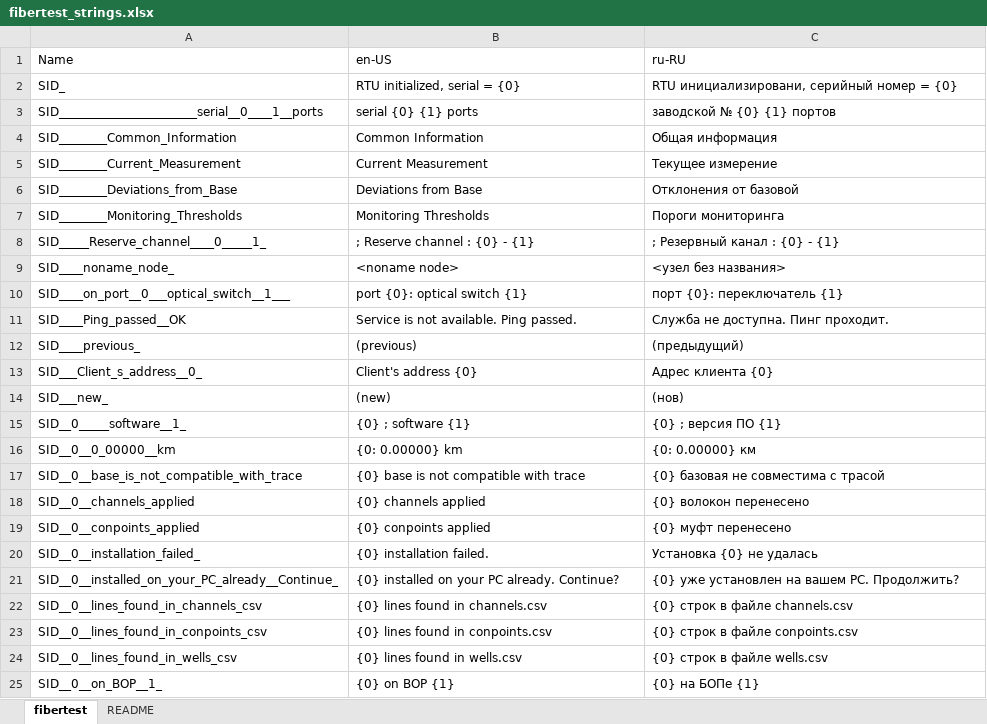
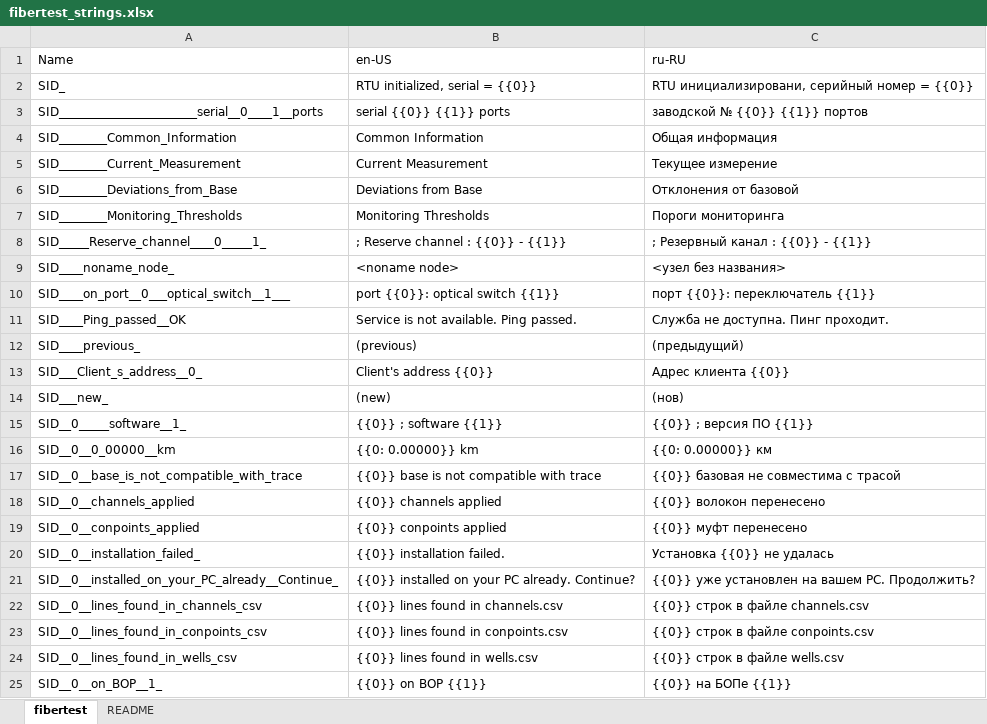
Before and after one commit to mli2805/Fibertest20, an Excel workbook: AngularClientApp/lang/fibertest_strings.xlsx, sheet fibertest, drawn as a sheet; only a part is shown; values as stored, in another font and other column widths than the file's, no borders; conditional formats not drawn; the diff covers the shown part only; the diff names each change by its address in the sheet, - before the commit and + after, or states it on an @@ line.

```diff
--- a/AngularClientApp/lang/fibertest_strings.xlsx (sheet fibertest)
+++ b/AngularClientApp/lang/fibertest_strings.xlsx (sheet fibertest)
-B2: RTU initialized, serial = {0}
+B2: RTU initialized, serial = {{0}}
-C2: RTU инициализировани, серийный номер = {0}
+C2: RTU инициализировани, серийный номер = {{0}}
-B3: serial {0} {1} ports
+B3: serial {{0}} {{1}} ports
-C3: заводской № {0} {1} портов
+C3: заводской № {{0}} {{1}} портов
-B8: ; Reserve channel : {0} - {1}
+B8: ; Reserve channel : {{0}} - {{1}}
-C8: ; Резервный канал : {0} - {1}
+C8: ; Резервный канал : {{0}} - {{1}}
-B10: port {0}: optical switch {1}
+B10: port {{0}}: optical switch {{1}}
-C10: порт {0}: переключатель {1}
+C10: порт {{0}}: переключатель {{1}}
-B13: Client's address {0}
+B13: Client's address {{0}}
-C13: Адрес клиента {0}
+C13: Адрес клиента {{0}}
-B15: {0} ; software {1}
+B15: {{0}} ; software {{1}}
-C15: {0} ; версия ПО {1}
+C15: {{0}} ; версия ПО {{1}}
-B16: {0: 0.00000} km
+B16: {{0: 0.00000}} km
-C16: {0: 0.00000} км
+C16: {{0: 0.00000}} км
-B17: {0} base is not compatible with trace
+B17: {{0}} base is not compatible with trace
-C17: {0} базовая не совместима с трасой
+C17: {{0}} базовая не совместима с трасой
-B18: {0} channels applied
+B18: {{0}} channels applied
-C18: {0} волокон перенесено
+C18: {{0}} волокон перенесено
-B19: {0} conpoints applied
+B19: {{0}} conpoints applied
-C19: {0} муфт перенесено
+C19: {{0}} муфт перенесено
-B20: {0} installation failed.
+B20: {{0}} installation failed.
-C20: Установка {0} не удалась
+C20: Установка {{0}} не удалась
-B21: {0} installed on your PC already. Continue?
+B21: {{0}} installed on your PC already. Continue?
-C21: {0} уже установлен на вашем PC. Продолжить?
+C21: {{0}} уже установлен на вашем PC. Продолжить?
-B22: {0} lines found in channels.csv
+B22: {{0}} lines found in channels.csv
-C22: {0} строк в файле channels.csv
+C22: {{0}} строк в файле channels.csv
-B23: {0} lines found in conpoints.csv
+B23: {{0}} lines found in conpoints.csv
-C23: {0} строк в файле conpoints.csv
+C23: {{0}} строк в файле conpoints.csv
-B24: {0} lines found in wells.csv
+B24: {{0}} lines found in wells.csv
-C24: {0} строк в файле wells.csv
+C24: {{0}} строк в файле wells.csv
-B25: {0} on BOP {1}
+B25: {{0}} on BOP {{1}}
-C25: {0} на БОПе {1}
+C25: {{0}} на БОПе {{1}}
```
Also changed, not shown: 194 edited cells elsewhere in this sheet, 40 other files.
